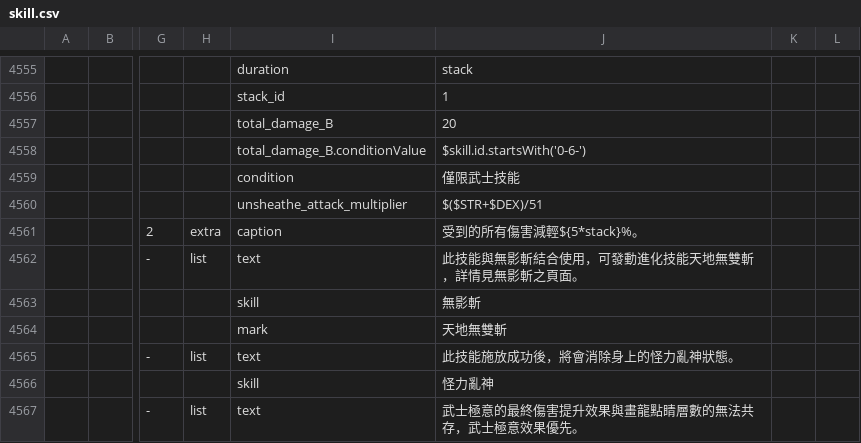
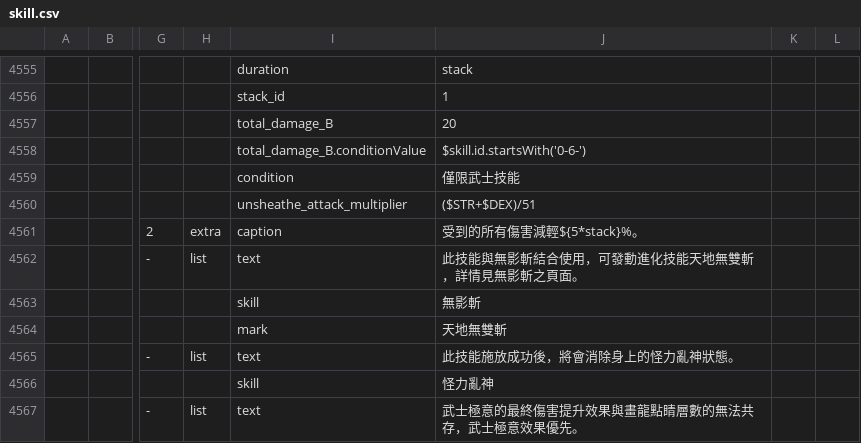
Before and after one commit to hcetyzun/Data-mirror, a CSV file: data/skill/skill.csv, drawn as a sheet; only a part is shown, gaps mark what is left out; the diff names each change by its address in the sheet, - before the commit and + after, or states it on an @@ line.

```diff
--- a/data/skill/skill.csv
+++ b/data/skill/skill.csv
-J4560: $($STR+$DEX)/51
+J4560: ($STR+$DEX)/51
```
Also changed, not shown: data/character_stats/character_stats.csv, data/crystal/crystal.csv, 2 other files.
